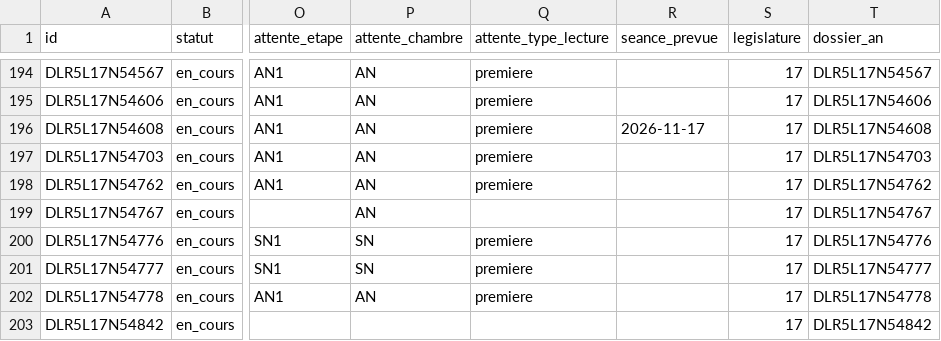
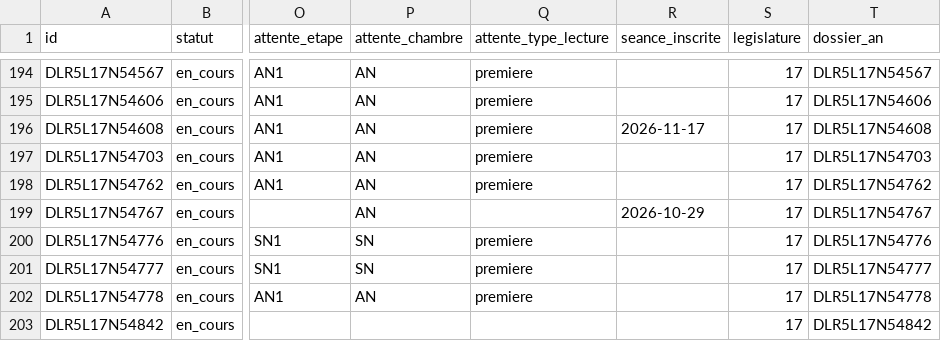
Before and after one commit to m4xim1nus/leurs-voix-nos-droits, a CSV file: data/export/en_cours.csv, drawn as a sheet; only a part is shown, gaps mark what is left out; the diff names each change by its address in the sheet, - before the commit and + after, or states it on an @@ line.

```diff
--- a/data/export/en_cours.csv
+++ b/data/export/en_cours.csv
-R1: seance_prevue
+R1: seance_inscrite
-R199 (seance_inscrite): (empty)
+R199 (seance_inscrite): 2026-10-29
```
Also changed, not shown: data/export/en_cours_etats.csv, 10 other files.
